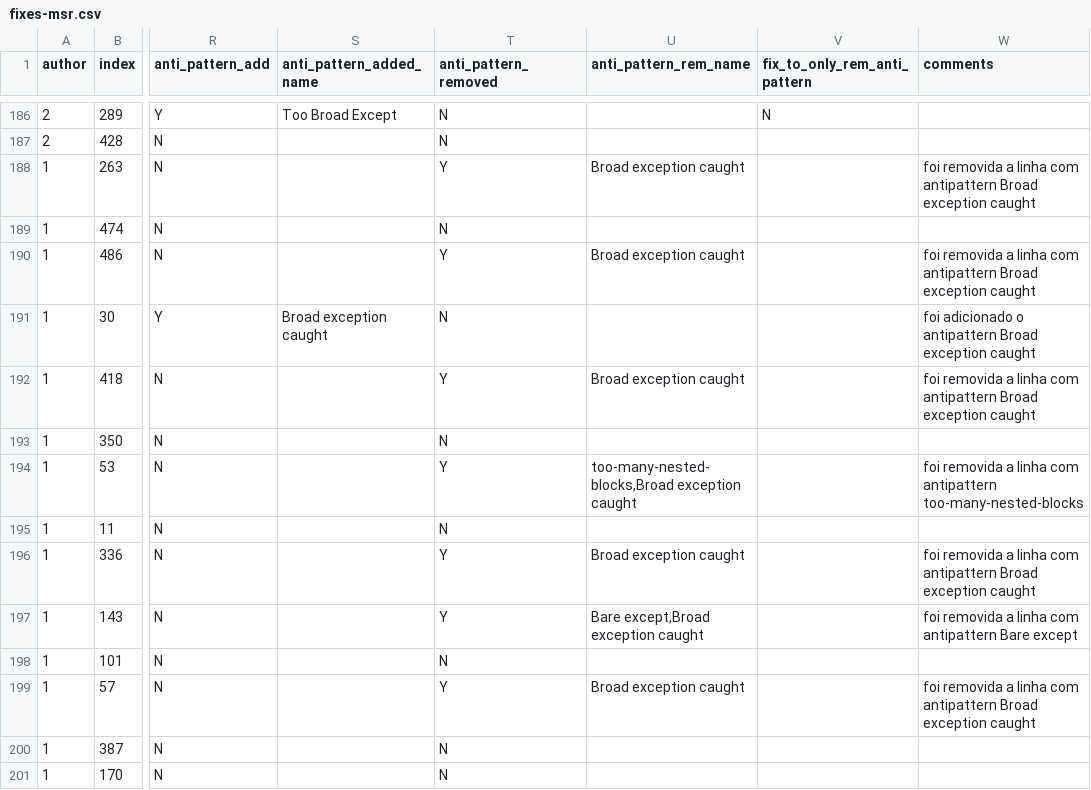
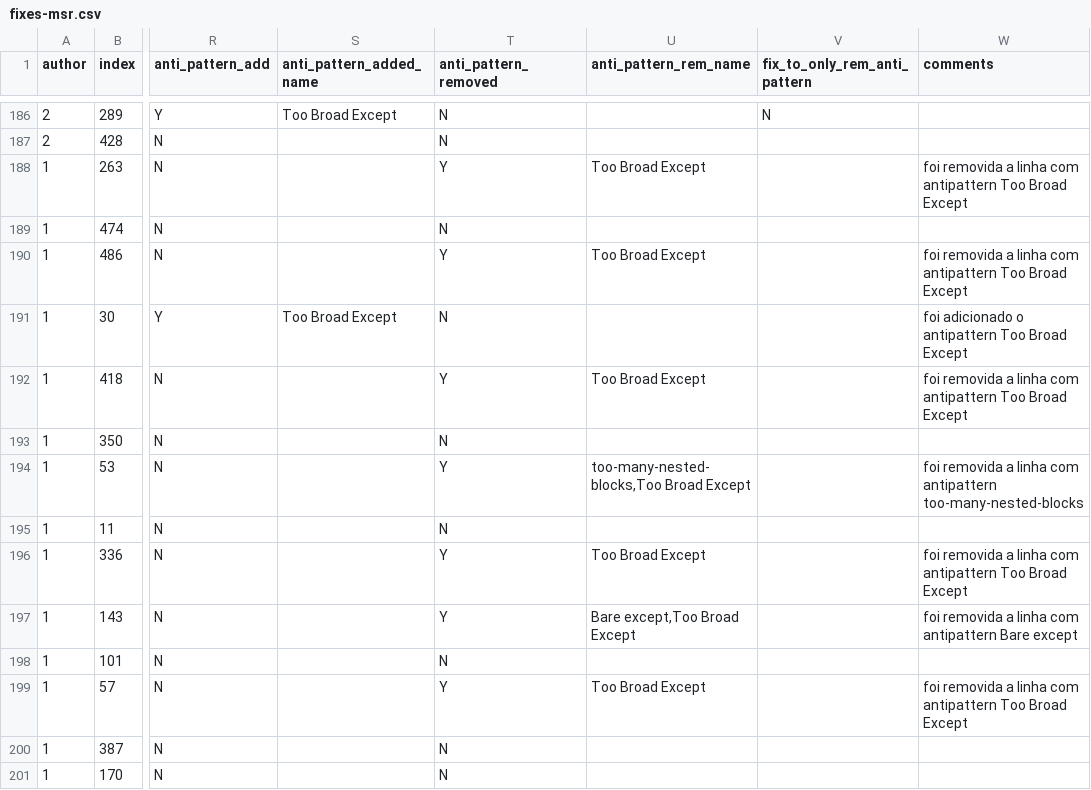
Before and after one commit to r4phael/exception-miner, a CSV file: notebooks/files/fixes-msr.csv, drawn as a sheet; only a part is shown, gaps mark what is left out; the diff covers the shown part only; the diff names each change by its address in the sheet, - before the commit and + after, or states it on an @@ line.

```diff
--- a/notebooks/files/fixes-msr.csv
+++ b/notebooks/files/fixes-msr.csv
-U188 (anti_pattern_rem_name): Broad exception caught
+U188 (anti_pattern_rem_name): Too Broad Except
-W188 (comments): …com antipattern Broad exception caught
+W188 (comments): …com antipattern Too Broad Except
-U190 (anti_pattern_rem_name): Broad exception caught
+U190 (anti_pattern_rem_name): Too Broad Except
-W190 (comments): …com antipattern Broad exception caught
+W190 (comments): …com antipattern Too Broad Except
-S191 (anti_pattern_added_name): Broad exception caught
+S191 (anti_pattern_added_name): Too Broad Except
-W191 (comments): …o antipattern Broad exception caught
+W191 (comments): …o antipattern Too Broad Except
-U192 (anti_pattern_rem_name): Broad exception caught
+U192 (anti_pattern_rem_name): Too Broad Except
-W192 (comments): …com antipattern Broad exception caught
+W192 (comments): …com antipattern Too Broad Except
-U194 (anti_pattern_rem_name): too-many-nested-blocks,Broad exception caught
+U194 (anti_pattern_rem_name): too-many-nested-blocks,Too Broad Except
-U196 (anti_pattern_rem_name): Broad exception caught
+U196 (anti_pattern_rem_name): Too Broad Except
-W196 (comments): …com antipattern Broad exception caught
+W196 (comments): …com antipattern Too Broad Except
-U197 (anti_pattern_rem_name): Bare except,Broad exception caught
+U197 (anti_pattern_rem_name): Bare except,Too Broad Except
-U199 (anti_pattern_rem_name): Broad exception caught
+U199 (anti_pattern_rem_name): Too Broad Except
-W199 (comments): …com antipattern Broad exception caught
+W199 (comments): …com antipattern Too Broad Except
```
Also changed, not shown: 143 edited cells elsewhere in this file, notebooks/files/fixes.csv, notebooks/files/fixes_adj.csv, 14 other files.
